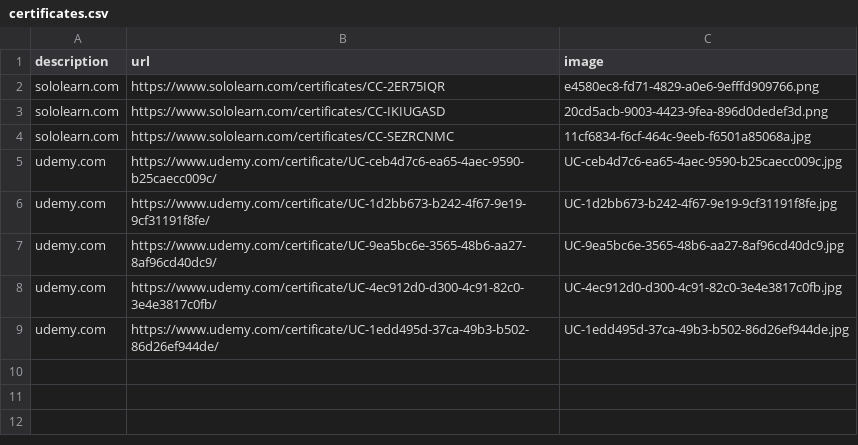
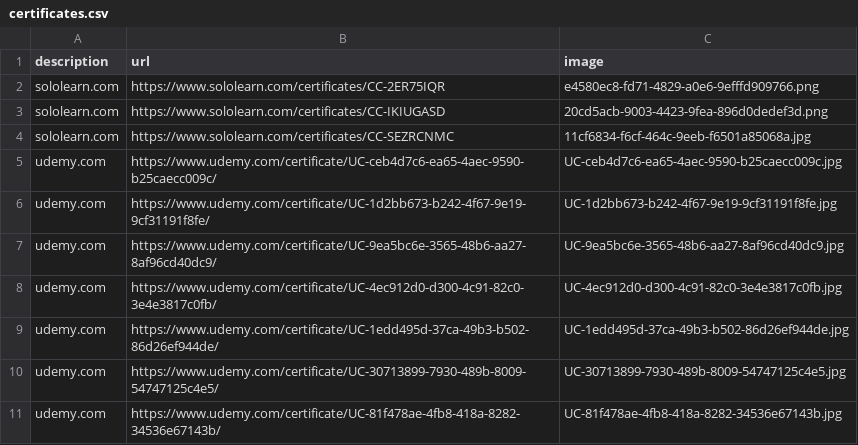
Before and after one commit to Max-creates/portfolio_web_app, a CSV file: certificates.csv, drawn as a sheet; the diff names each change by its address in the sheet, - before the commit and + after, or states it on an @@ line.

Commit message:
Add DS and Algorithms certificate and how to become a senior developer certificate

```diff
--- a/certificates.csv
+++ b/certificates.csv
+row 10: udemy.com | https://www.udemy.com/certificate/UC-30713899-7930-489b-8009-54747125c4e5/ | UC-30713899-7930-489b-8009-54747125c4e5.jpg
+row 11: udemy.com | https://www.udemy.com/certificate/UC-81f478ae-4fb8-418a-8282-34536e67143b/ | UC-81f478ae-4fb8-418a-8282-34536e67143b.jpg
```
Also changed, not shown: 6 other files.
